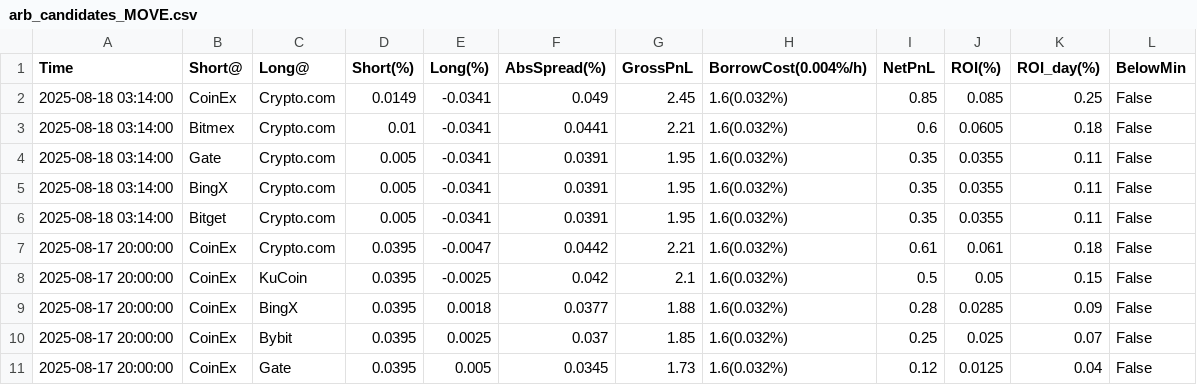
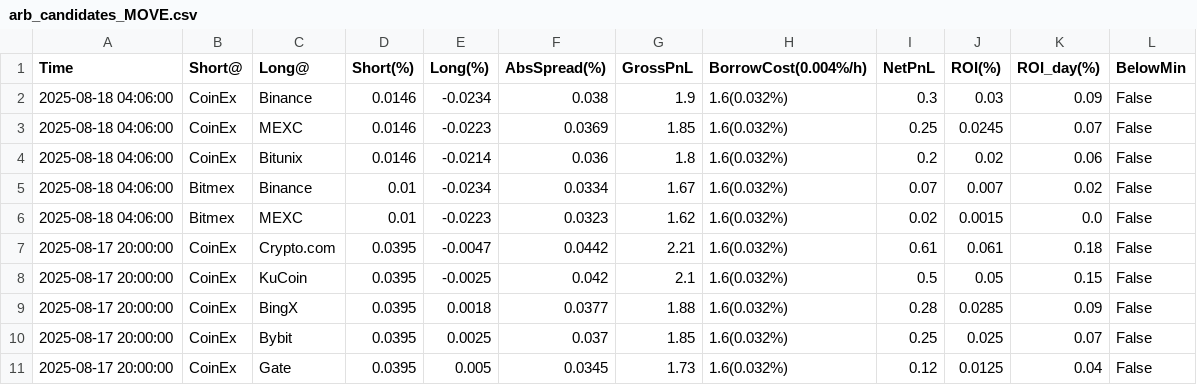
Before and after one commit to aerist123/funding-data, a CSV file: public/data/arb_candidates_MOVE.csv, drawn as a sheet; only a part is shown.

```diff
--- a/public/data/arb_candidates_MOVE.csv
+++ b/public/data/arb_candidates_MOVE.csv
@@ -1,7 +1,7 @@
 Time,Short@,Long@,Short(%),Long(%),AbsSpread(%),GrossPnL,BorrowCost(0.004%/h),NetPnL,ROI(%),ROI_day(%),BelowMin
-2025-08-18 03:14:00,CoinEx,Crypto.com,0.0149,-0.0341,0.049,2.45,1.6(0.032%),0.85,0.085,0.25,False
-2025-08-18 03:14:00,Bitmex,Crypto.com,0.01,-0.0341,0.0441,2.21,1.6(0.032%),0.6,0.0605,0.18,False
-2025-08-18 03:14:00,Gate,Crypto.com,0.005,-0.0341,0.0391,1.95,1.6(0.032%),0.35,0.0355,0.11,False
-2025-08-18 03:14:00,BingX,Crypto.com,0.005,-0.0341,0.0391,1.95,1.6(0.032%),0.35,0.0355,0.11,False
-2025-08-18 03:14:00,Bitget,Crypto.com,0.005,-0.0341,0.0391,1.95,1.6(0.032%),0.35,0.0355,0.11,False
+2025-08-18 04:06:00,CoinEx,Binance,0.0146,-0.0234,0.038,1.9,1.6(0.032%),0.3,0.03,0.09,False
+2025-08-18 04:06:00,CoinEx,MEXC,0.0146,-0.0223,0.0369,1.85,1.6(0.032%),0.25,0.0245,0.07,False
+2025-08-18 04:06:00,CoinEx,Bitunix,0.0146,-0.0214,0.036,1.8,1.6(0.032%),0.2,0.02,0.06,False
+2025-08-18 04:06:00,Bitmex,Binance,0.01,-0.0234,0.0334,1.67,1.6(0.032%),0.07,0.007,0.02,False
+2025-08-18 04:06:00,Bitmex,MEXC,0.01,-0.0223,0.0323,1.62,1.6(0.032%),0.02,0.0015,0.0,False
 2025-08-17 20:00:00,CoinEx,Crypto.com,0.0395,-0.0047,0.0442,2.21,1.6(0.032%),0.61,0.061,0.18,False
```
Also changed, not shown: public/data/arb_candidates_MAGIC.csv, public/data/arb_candidates_PARTI.csv, 22 other files.
